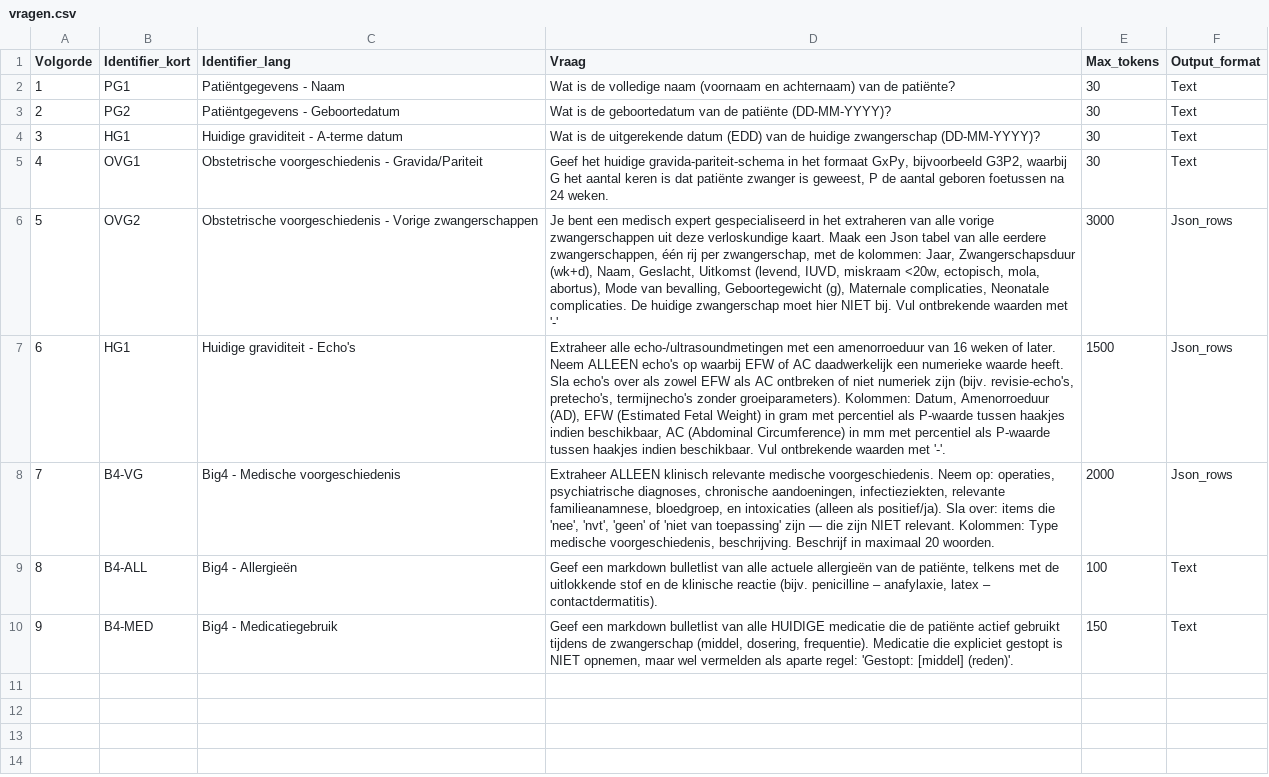
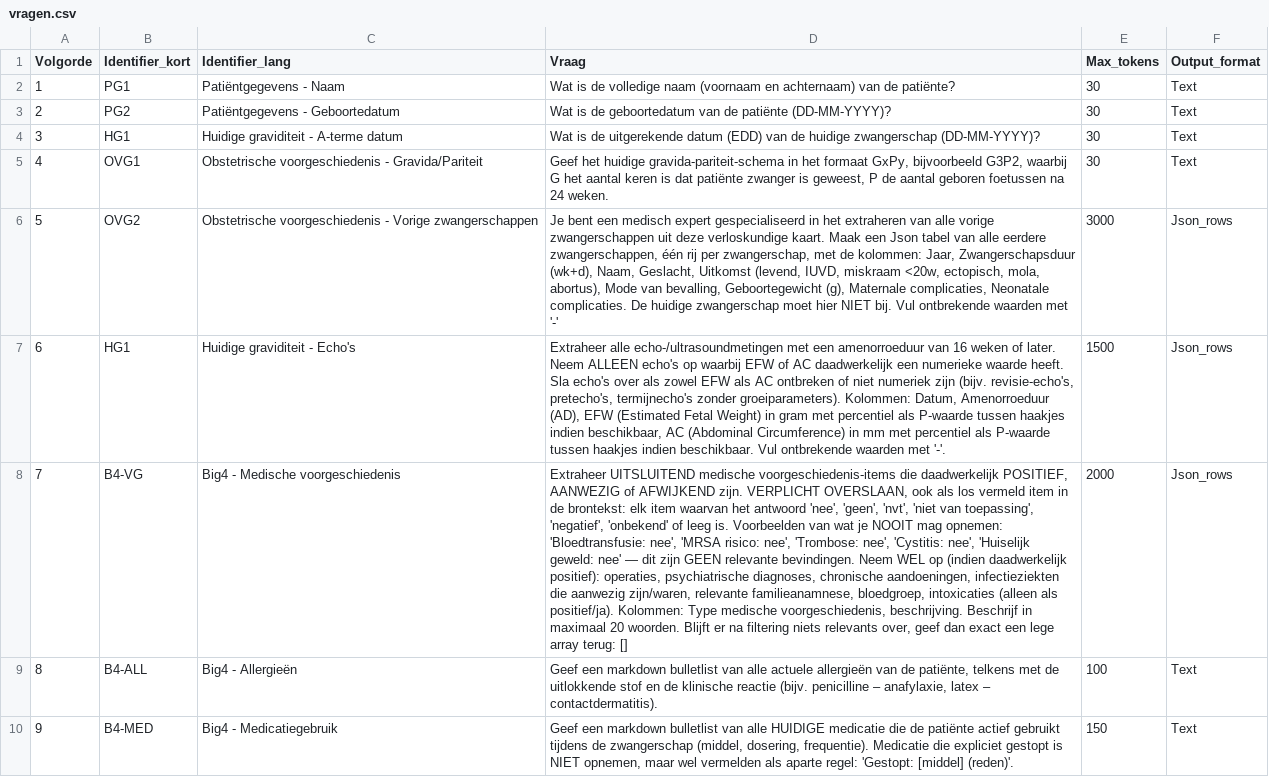
Before and after one commit to Andymaarten/2026_Zorgkaartvragen, a CSV file: vragen.csv, drawn as a sheet; the diff names each change by its address in the sheet, - before the commit and + after, or states it on an @@ line.

Commit message:
Scherp B4-VG-prompt aan: model negeerde 'sla negatieve items over'-instructie

```diff
--- a/vragen.csv
+++ b/vragen.csv
-D8 (Vraag): Extraheer ALLEEN klinisch relevante medische voorgeschiedenis. Neem op: operaties, psychiatrische diagnoses, chronische aandoeningen, infectieziekten, relevante familieanamnese, bloedgroep, en intoxicaties (alleen als positief/ja). Sla over: items die 'nee', 'nvt', 'geen' of 'niet van toepassing' zijn — die zijn NIET relevant. Kolommen: Type medische voorgeschiedenis, beschrijving. Beschrijf in maximaal 20 woorden.
+D8 (Vraag): Extraheer UITSLUITEND medische voorgeschiedenis-items die daadwerkelijk POSITIEF, AANWEZIG of AFWIJKEND zijn. VERPLICHT OVERSLAAN, ook als los vermeld item in de brontekst: elk item waarvan het antwoord 'nee', 'geen', 'nvt', 'niet van toepassing', 'negatief', 'onbekend' of leeg is. Voorbeelden van wat je NOOIT mag opnemen: 'Bloedtransfusie: nee', 'MRSA risico: nee', 'Trombose: nee', 'Cystitis: nee', 'Huiselijk geweld: nee' — dit zijn GEEN relevante bevindingen. Neem WEL op (indien daadwerkelijk positief): operaties, psychiatrische diagnoses, chronische aandoeningen, infectieziekten die aanwezig zijn/waren, relevante familieanamnese, bloedgroep, intoxicaties (alleen als positief/ja). Kolommen: Type medische voorgeschiedenis, beschrijving. Beschrijf in maximaal 20 woorden. Blijft er na filtering niets relevants over, geef dan exact een lege array terug: []
```
